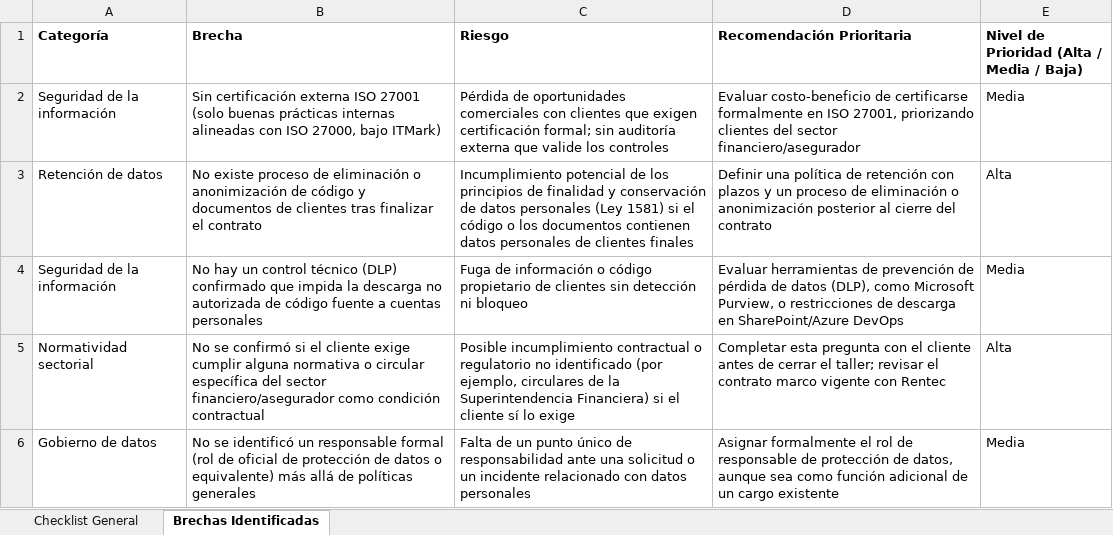
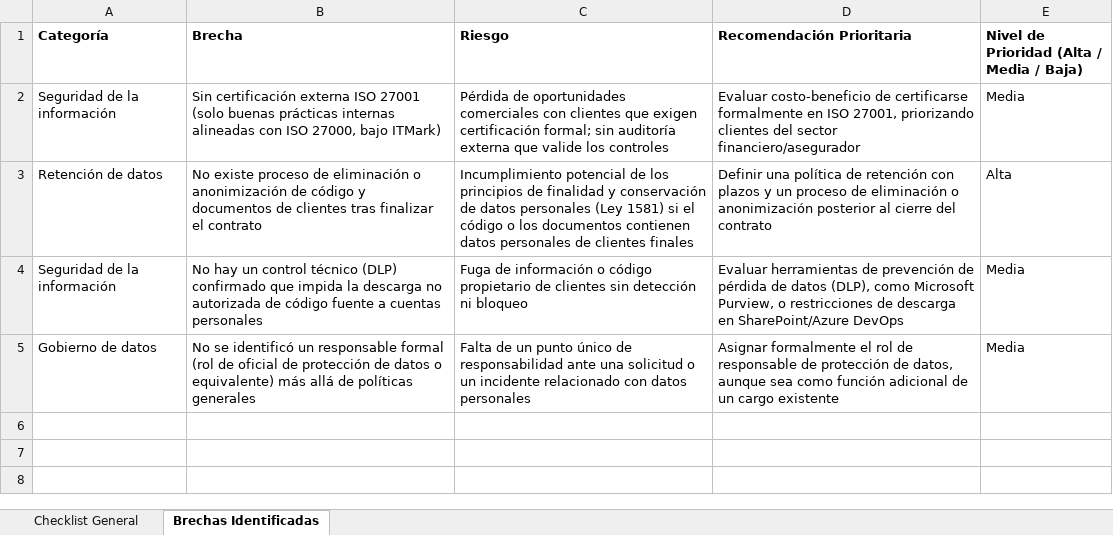
Before and after one commit to mao-unisabana/AREM-Taller_0_Preliminary_Vision, an Excel workbook: proyecto-asul/fase-06-normatividad/checklist-cliente.xlsx, sheet Brechas Identificadas, drawn as a sheet; values as stored, in another font and other column widths than the file's, no borders; the diff names each change by its address in the sheet, - before the commit and + after, or states it on an @@ line.

```diff
--- a/proyecto-asul/fase-06-normatividad/checklist-cliente.xlsx (sheet Brechas Identificadas)
+++ b/proyecto-asul/fase-06-normatividad/checklist-cliente.xlsx (sheet Brechas Identificadas)
-row 5: Normatividad sectorial | No se confirmó si el cliente exige cumplir alguna normativa o circular específica del sector financiero/asegurador como condición contractual | Posible incumplimiento contractual o regulatorio no identificado (por ejemplo, circulares de la Superintendencia Financiera) si el cliente sí lo exige | Completar esta pregunta con el cliente antes de cerrar el taller; revisar el contrato marco vigente con Rentec | Alta
```
Also changed, not shown: sheet Checklist General, proyecto-asul/fase-05-seguridad/tabla-stride-cliente.xlsx, 10 other files.
